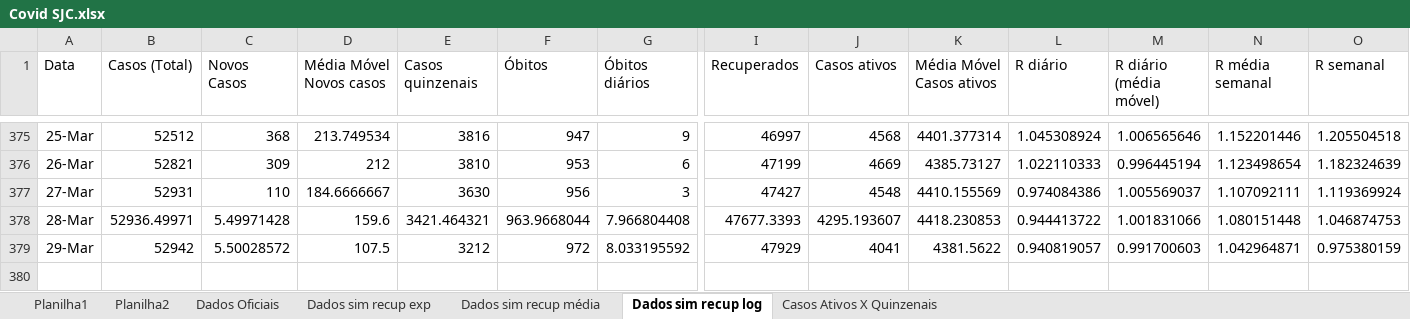
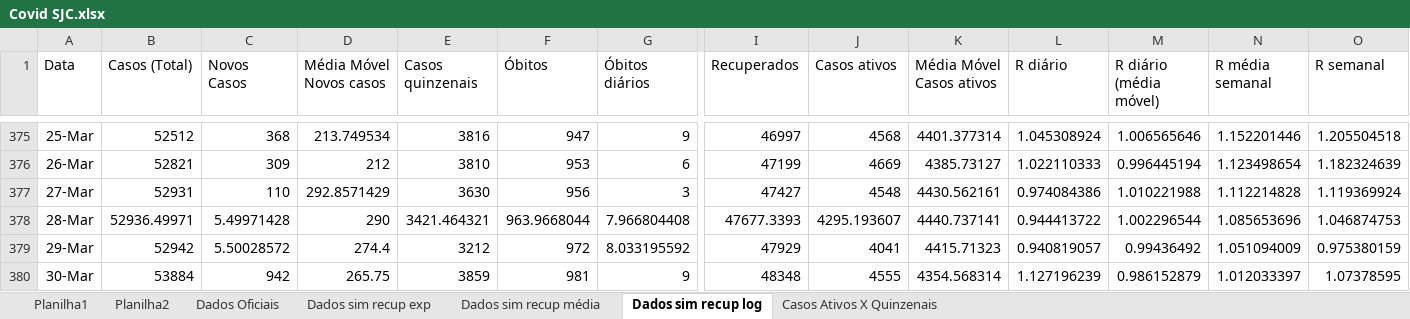
Before and after one commit to celsorosajr/Covid-SJC, an Excel workbook: Covid SJC.xlsx, sheet Dados sim recup log, drawn as a sheet; only a part is shown, gaps mark what is left out; values as stored, in another font and other column widths than the file's, no borders; charts and pictures not drawn; rows hold the shown columns only; the diff names each change by its address in the sheet, - before the commit and + after, or states it on an @@ line.

Commit message:
Update Covid SJC.xlsx
update 2021-03-30

```diff
--- a/Covid SJC.xlsx (sheet Dados sim recup log)
+++ b/Covid SJC.xlsx (sheet Dados sim recup log)
-D377 (Média Móvel Novos casos): 184.6666667
+D377 (Média Móvel Novos casos): 292.8571429
-K377 (Média Móvel Casos ativos): 4410.155569
+K377 (Média Móvel Casos ativos): 4430.562161
-M377 (R diário (média móvel)): 1.005569037
+M377 (R diário (média móvel)): 1.010221988
-N377 (R média semanal): 1.107092111
+N377 (R média semanal): 1.112214828
-D378 (Média Móvel Novos casos): 159.6
+D378 (Média Móvel Novos casos): 290
-K378 (Média Móvel Casos ativos): 4418.230853
+K378 (Média Móvel Casos ativos): 4440.737141
-M378 (R diário (média móvel)): 1.001831066
+M378 (R diário (média móvel)): 1.002296544
-N378 (R média semanal): 1.080151448
+N378 (R média semanal): 1.085653696
-D379 (Média Móvel Novos casos): 107.5
+D379 (Média Móvel Novos casos): 274.4
-K379 (Média Móvel Casos ativos): 4381.5622
+K379 (Média Móvel Casos ativos): 4415.71323
-M379 (R diário (média móvel)): 0.991700603
+M379 (R diário (média móvel)): 0.99436492
-N379 (R média semanal): 1.042964871
+N379 (R média semanal): 1.051094009
+row 380: 30-Mar | 53884 | 942 | 265.75 | 3859 | 981 | 9 | 48348 | 4555 | 4354.568314 | 1.127196239 | 0.986152879 | 1.012033397 | 1.07378595
```
Also changed, not shown: charts or pictures.
